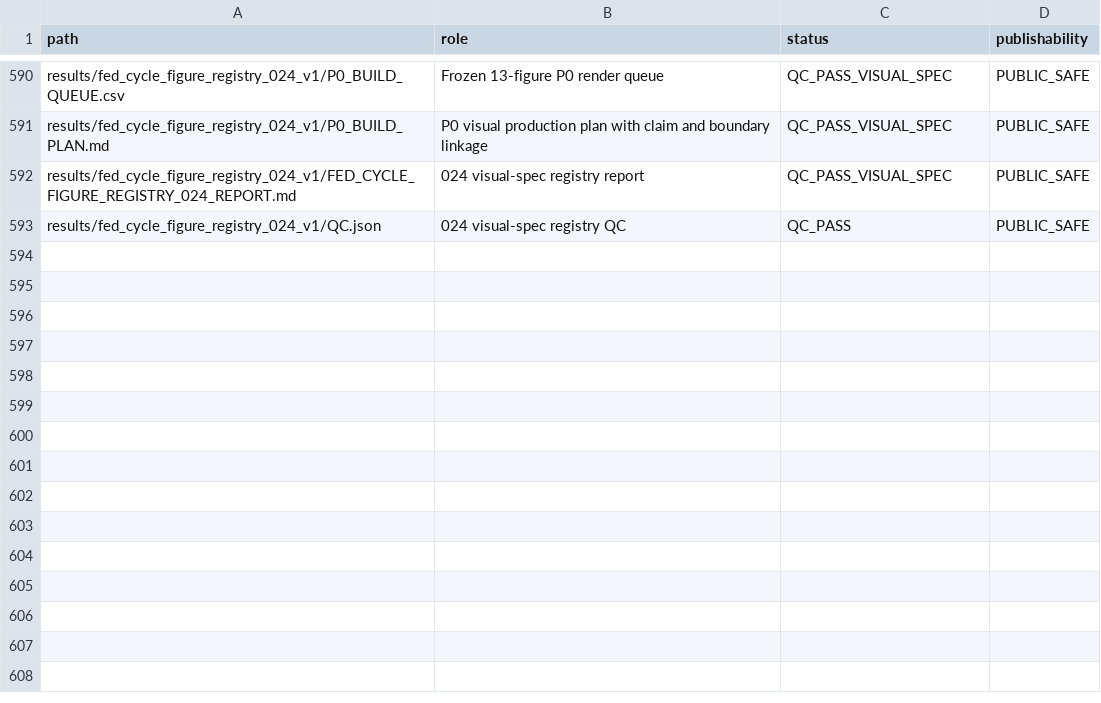
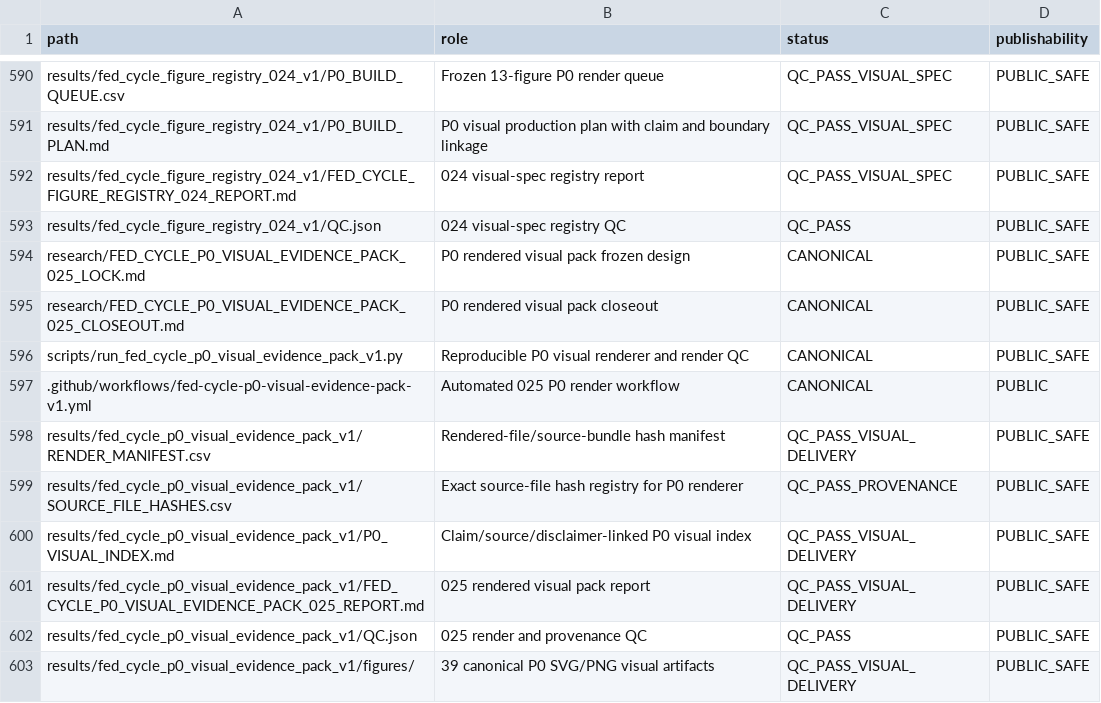
Before and after one commit to xuanyiting68-hash/gss-cb-001-macro-regime-cross-asset, a CSV file: docs/FILE_MANIFEST.csv, drawn as a sheet; only a part is shown, gaps mark what is left out; the diff names each change by its address in the sheet, - before the commit and + after, or states it on an @@ line.

Commit message:
Register 025 files

```diff
--- a/docs/FILE_MANIFEST.csv
+++ b/docs/FILE_MANIFEST.csv
+row 594: research/FED_CYCLE_P0_VISUAL_EVIDENCE_PACK_025_LOCK.md | P0 rendered visual pack frozen design | CANONICAL | PUBLIC_SAFE
+row 595: research/FED_CYCLE_P0_VISUAL_EVIDENCE_PACK_025_CLOSEOUT.md | P0 rendered visual pack closeout | CANONICAL | PUBLIC_SAFE
+row 596: scripts/run_fed_cycle_p0_visual_evidence_pack_v1.py | Reproducible P0 visual renderer and render QC | CANONICAL | PUBLIC_SAFE
+row 597: .github/workflows/fed-cycle-p0-visual-evidence-pack-v1.yml | Automated 025 P0 render workflow | CANONICAL | PUBLIC
+row 598: results/fed_cycle_p0_visual_evidence_pack_v1/RENDER_MANIFEST.csv | Rendered-file/source-bundle hash manifest | QC_PASS_VISUAL_DELIVERY | PUBLIC_SAFE
+row 599: results/fed_cycle_p0_visual_evidence_pack_v1/SOURCE_FILE_HASHES.csv | Exact source-file hash registry for P0 renderer | QC_PASS_PROVENANCE | PUBLIC_SAFE
+row 600: results/fed_cycle_p0_visual_evidence_pack_v1/P0_VISUAL_INDEX.md | Claim/source/disclaimer-linked P0 visual index | QC_PASS_VISUAL_DELIVERY | PUBLIC_SAFE
+row 601: results/fed_cycle_p0_visual_evidence_pack_v1/FED_CYCLE_P0_VISUAL_EVIDENCE_PACK_025_REPORT.md | 025 rendered visual pack report | QC_PASS_VISUAL_DELIVERY | PUBLIC_SAFE
+row 602: results/fed_cycle_p0_visual_evidence_pack_v1/QC.json | 025 render and provenance QC | QC_PASS | PUBLIC_SAFE
+row 603: results/fed_cycle_p0_visual_evidence_pack_v1/figures/ | 39 canonical P0 SVG/PNG visual artifacts | QC_PASS_VISUAL_DELIVERY | PUBLIC_SAFE
```
